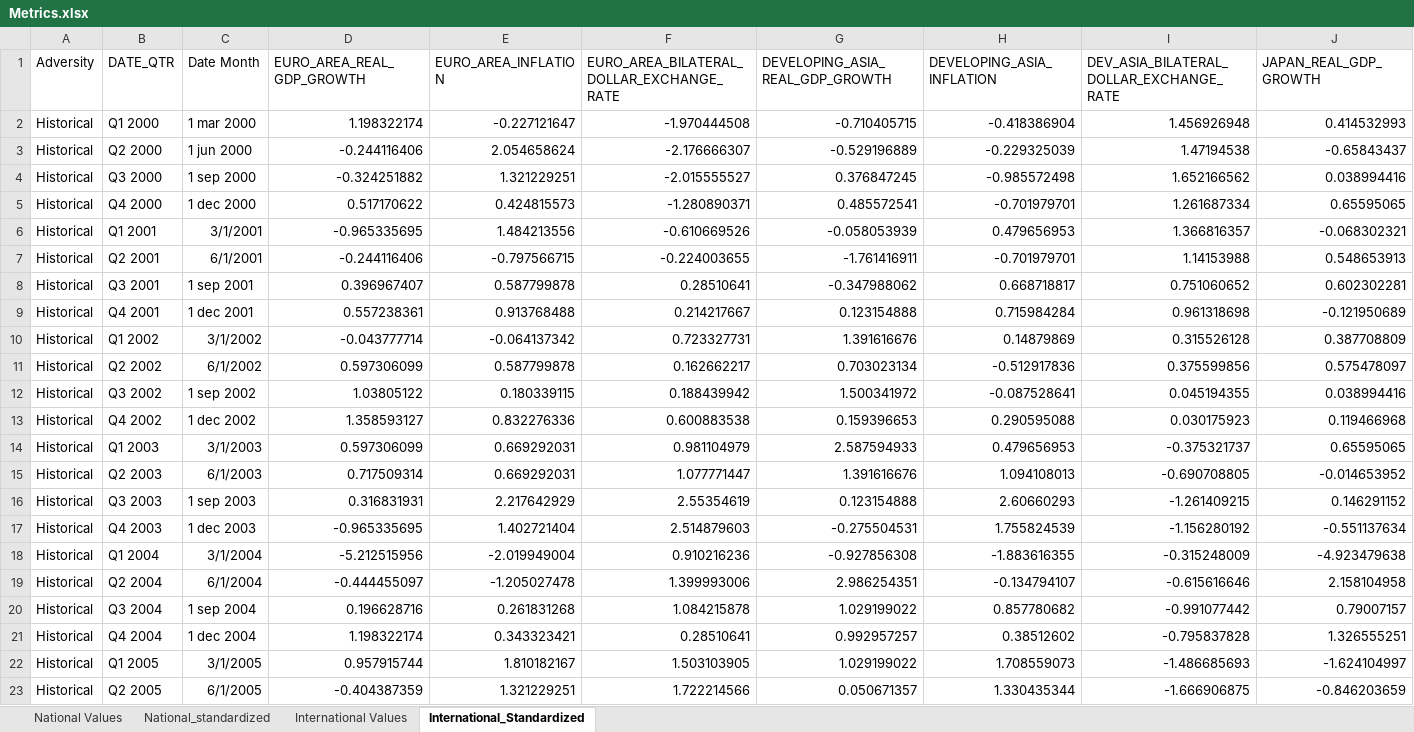
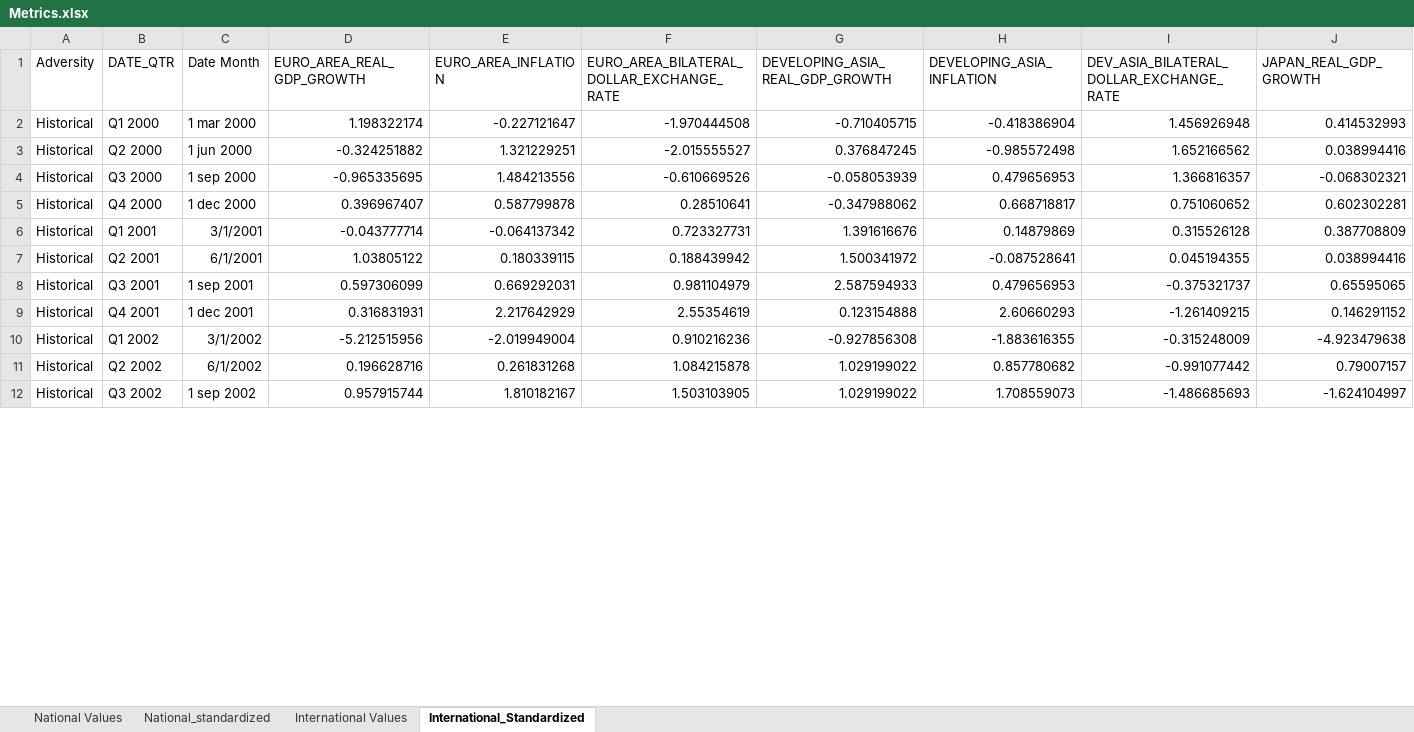
Before and after one commit to rogo10/Loan-Project, an Excel workbook: Metrics.xlsx, sheet International_Standardized, drawn as a sheet; only a part is shown; values as stored, in another font and other column widths than the file's, no borders; removed rows and columns are numbered as before the commit, all else as after; rows hold the shown columns only; the diff covers the shown part only; the diff names each change by its address in the sheet, - before the commit and + after, or states it on an @@ line.

```diff
--- a/Metrics.xlsx (sheet International_Standardized)
+++ b/Metrics.xlsx (sheet International_Standardized)
-row 3: Historical | Q2 2000 | 1 jun 2000 | -0.244116406 | 2.054658624 | -2.176666307 | -0.529196889 | -0.229325039 | 1.47194538 | -0.65843437
-B3 (DATE_QTR): Q3 2000
+B3 (DATE_QTR): Q2 2000
-C3 (Date Month): 1 sep 2000
+C3 (Date Month): 1 jun 2000
-row 5: Historical | Q4 2000 | 1 dec 2000 | 0.517170622 | 0.424815573 | -1.280890371 | 0.485572541 | -0.701979701 | 1.261687334 | 0.65595065
-B4 (DATE_QTR): Q1 2001
+B4 (DATE_QTR): Q3 2000
-C4 (Date Month): 3/1/2001
+C4 (Date Month): 1 sep 2000
-row 7: Historical | Q2 2001 | 6/1/2001 | -0.244116406 | -0.797566715 | -0.224003655 | -1.761416911 | -0.701979701 | 1.14153988 | 0.548653913
-B5 (DATE_QTR): Q3 2001
+B5 (DATE_QTR): Q4 2000
-C5 (Date Month): 1 sep 2001
+C5 (Date Month): 1 dec 2000
-row 9: Historical | Q4 2001 | 1 dec 2001 | 0.557238361 | 0.913768488 | 0.214217667 | 0.123154888 | 0.715984284 | 0.961318698 | -0.121950689
-B6 (DATE_QTR): Q1 2002
+B6 (DATE_QTR): Q1 2001
-C6 (Date Month): 3/1/2002
+C6 (Date Month): 3/1/2001
-row 11: Historical | Q2 2002 | 6/1/2002 | 0.597306099 | 0.587799878 | 0.162662217 | 0.703023134 | -0.512917836 | 0.375599856 | 0.575478097
-B7 (DATE_QTR): Q3 2002
+B7 (DATE_QTR): Q2 2001
-C7 (Date Month): 1 sep 2002
+C7 (Date Month): 6/1/2001
-row 13: Historical | Q4 2002 | 1 dec 2002 | 1.358593127 | 0.832276336 | 0.600883538 | 0.159396653 | 0.290595088 | 0.030175923 | 0.119466968
-B8 (DATE_QTR): Q1 2003
+B8 (DATE_QTR): Q3 2001
-C8 (Date Month): 3/1/2003
+C8 (Date Month): 1 sep 2001
-row 15: Historical | Q2 2003 | 6/1/2003 | 0.717509314 | 0.669292031 | 1.077771447 | 1.391616676 | 1.094108013 | -0.690708805 | -0.014653952
-B9 (DATE_QTR): Q3 2003
+B9 (DATE_QTR): Q4 2001
-C9 (Date Month): 1 sep 2003
+C9 (Date Month): 1 dec 2001
-row 17: Historical | Q4 2003 | 1 dec 2003 | -0.965335695 | 1.402721404 | 2.514879603 | -0.275504531 | 1.755824539 | -1.156280192 | -0.551137634
-B10 (DATE_QTR): Q1 2004
+B10 (DATE_QTR): Q1 2002
-C10 (Date Month): 3/1/2004
+C10 (Date Month): 3/1/2002
-row 19: Historical | Q2 2004 | 6/1/2004 | -0.444455097 | -1.205027478 | 1.399993006 | 2.986254351 | -0.134794107 | -0.615616646 | 2.158104958
-B11 (DATE_QTR): Q3 2004
+B11 (DATE_QTR): Q2 2002
-C11 (Date Month): 1 sep 2004
+C11 (Date Month): 6/1/2002
-row 21: Historical | Q4 2004 | 1 dec 2004 | 1.198322174 | 0.343323421 | 0.28510641 | 0.992957257 | 0.38512602 | -0.795837828 | 1.326555251
-B12 (DATE_QTR): Q1 2005
+B12 (DATE_QTR): Q3 2002
-C12 (Date Month): 3/1/2005
+C12 (Date Month): 1 sep 2002
-row 23: Historical | Q2 2005 | 6/1/2005 | -0.404387359 | 1.321229251 | 1.722214566 | 0.050671357 | 1.330435344 | -1.666906875 | -0.846203659
```
Also changed, not shown: 45 added rows, 34 removed rows and 20 edited cells elsewhere in this sheet, sheet National_standardized, sheet International Values, sheet National Values, formulas that keep their value.
